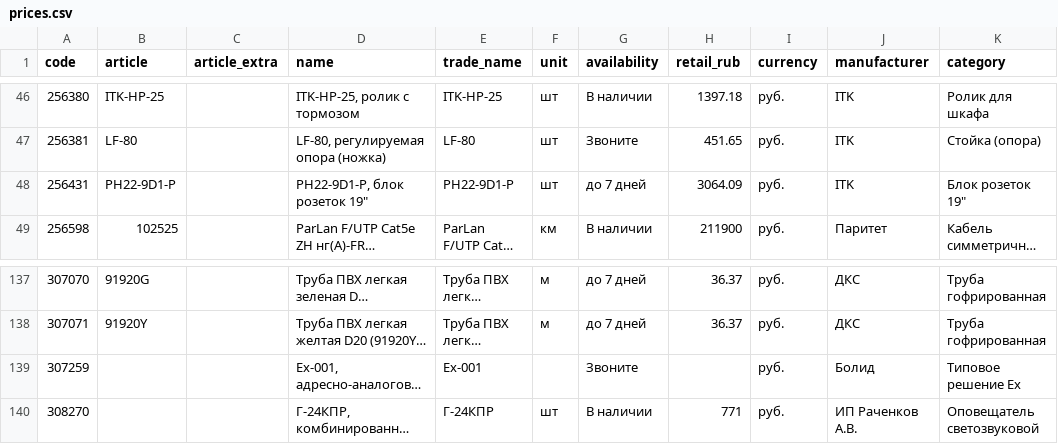
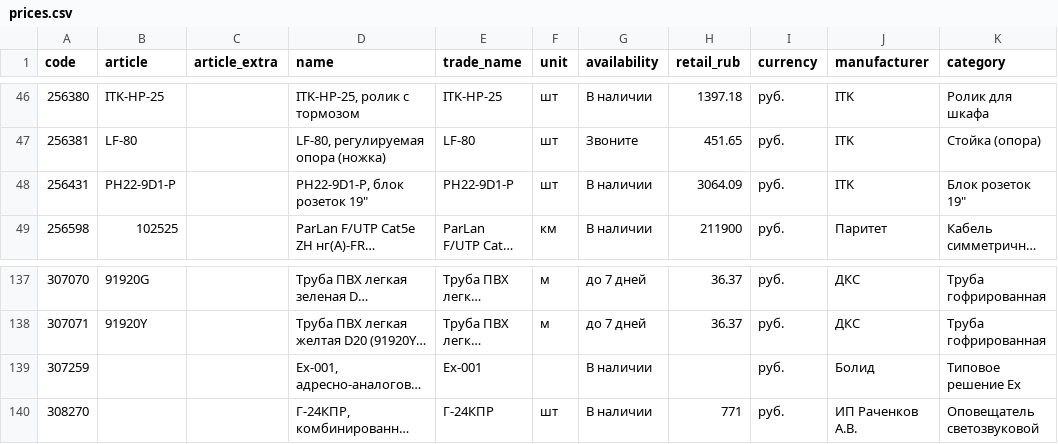
Before and after one commit to emanymedih/cvsig-price-database, a CSV file: suppliers/tinko/prices.csv, drawn as a sheet; only a part is shown, gaps mark what is left out; long unchanged cells end in …; the diff names each change by its address in the sheet, - before the commit and + after, or states it on an @@ line.

```diff
--- a/suppliers/tinko/prices.csv
+++ b/suppliers/tinko/prices.csv
-G48 (availability): до 7 дней
+G48 (availability): В наличии
-G139 (availability): Звоните
+G139 (availability): В наличии
```
Also changed, not shown: 1 other file.
